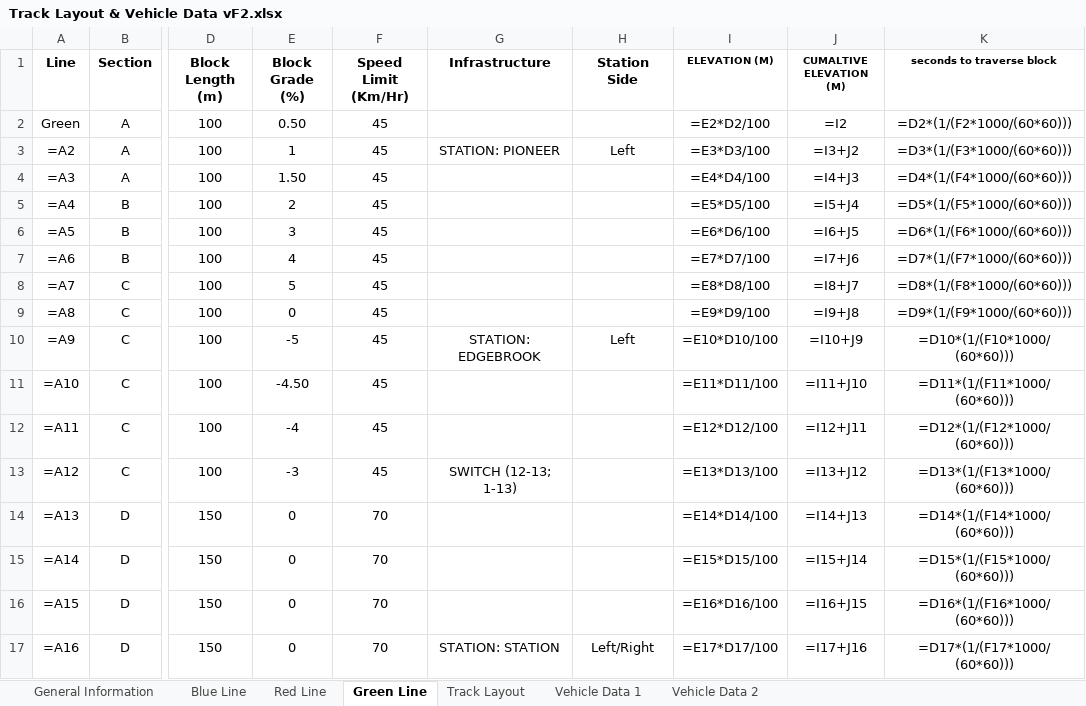
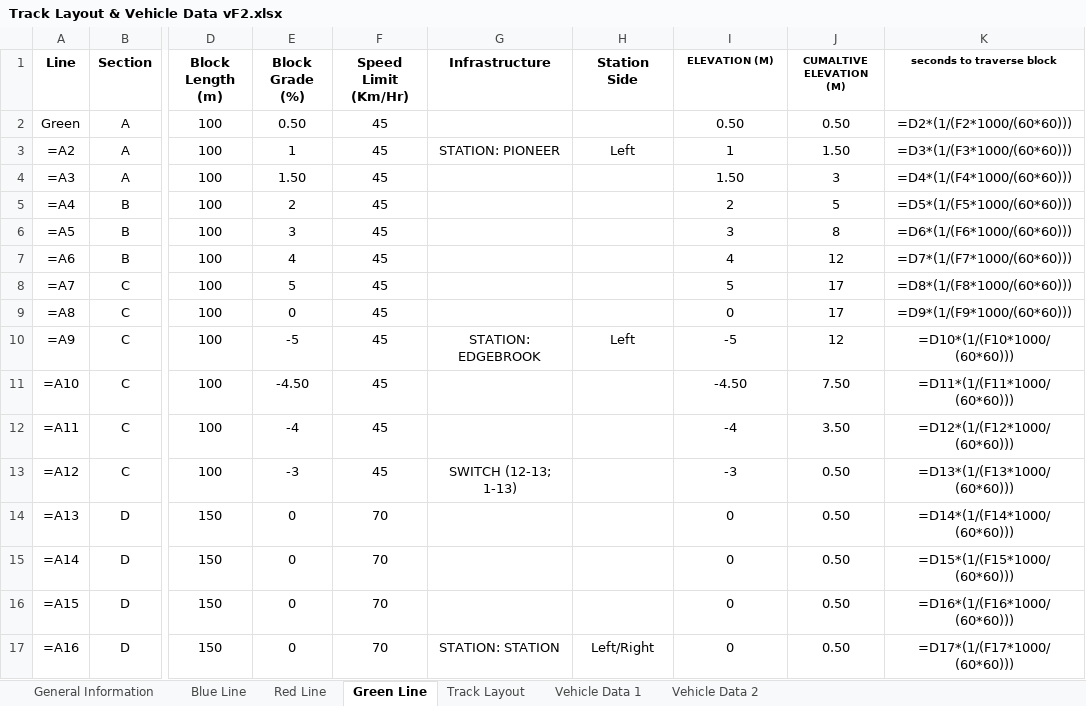
Before and after one commit to ralphg1002/Pittsburgh-MTA, an Excel workbook: src/main/TrackModel/Track Layout & Vehicle Data vF2.xlsx, sheet Green Line, drawn as a sheet; only a part is shown, gaps mark what is left out; values as stored, in another font and other column widths than the file's, no borders; formulas without a stored value are shown as written; the diff covers the shown part only; the diff names each change by its address in the sheet, - before the commit and + after, or states it on an @@ line.

Commit message:
modified yard block occupancy and track data

```diff
--- a/src/main/TrackModel/Track Layout & Vehicle Data vF2.xlsx (sheet Green Line)
+++ b/src/main/TrackModel/Track Layout & Vehicle Data vF2.xlsx (sheet Green Line)
-I2 (ELEVATION (M)): =E2*D2/100
+I2 (ELEVATION (M)): 0.50
-J2 (CUMALTIVE ELEVATION (M)): =I2
+J2 (CUMALTIVE ELEVATION (M)): 0.50
-I3 (ELEVATION (M)): =E3*D3/100
+I3 (ELEVATION (M)): 1
-J3 (CUMALTIVE ELEVATION (M)): =I3+J2
+J3 (CUMALTIVE ELEVATION (M)): 1.50
-I4 (ELEVATION (M)): =E4*D4/100
+I4 (ELEVATION (M)): 1.50
-J4 (CUMALTIVE ELEVATION (M)): =I4+J3
+J4 (CUMALTIVE ELEVATION (M)): 3
-I5 (ELEVATION (M)): =E5*D5/100
+I5 (ELEVATION (M)): 2
-J5 (CUMALTIVE ELEVATION (M)): =I5+J4
+J5 (CUMALTIVE ELEVATION (M)): 5
-I6 (ELEVATION (M)): =E6*D6/100
+I6 (ELEVATION (M)): 3
-J6 (CUMALTIVE ELEVATION (M)): =I6+J5
+J6 (CUMALTIVE ELEVATION (M)): 8
-I7 (ELEVATION (M)): =E7*D7/100
+I7 (ELEVATION (M)): 4
-J7 (CUMALTIVE ELEVATION (M)): =I7+J6
+J7 (CUMALTIVE ELEVATION (M)): 12
-I8 (ELEVATION (M)): =E8*D8/100
+I8 (ELEVATION (M)): 5
-J8 (CUMALTIVE ELEVATION (M)): =I8+J7
+J8 (CUMALTIVE ELEVATION (M)): 17
-I9 (ELEVATION (M)): =E9*D9/100
+I9 (ELEVATION (M)): 0
-J9 (CUMALTIVE ELEVATION (M)): =I9+J8
+J9 (CUMALTIVE ELEVATION (M)): 17
-I10 (ELEVATION (M)): =E10*D10/100
+I10 (ELEVATION (M)): -5
-J10 (CUMALTIVE ELEVATION (M)): =I10+J9
+J10 (CUMALTIVE ELEVATION (M)): 12
-I11 (ELEVATION (M)): =E11*D11/100
+I11 (ELEVATION (M)): -4.50
-J11 (CUMALTIVE ELEVATION (M)): =I11+J10
+J11 (CUMALTIVE ELEVATION (M)): 7.50
-I12 (ELEVATION (M)): =E12*D12/100
+I12 (ELEVATION (M)): -4
-J12 (CUMALTIVE ELEVATION (M)): =I12+J11
+J12 (CUMALTIVE ELEVATION (M)): 3.50
-I13 (ELEVATION (M)): =E13*D13/100
+I13 (ELEVATION (M)): -3
-J13 (CUMALTIVE ELEVATION (M)): =I13+J12
+J13 (CUMALTIVE ELEVATION (M)): 0.50
-I14 (ELEVATION (M)): =E14*D14/100
+I14 (ELEVATION (M)): 0
-J14 (CUMALTIVE ELEVATION (M)): =I14+J13
+J14 (CUMALTIVE ELEVATION (M)): 0.50
-I15 (ELEVATION (M)): =E15*D15/100
+I15 (ELEVATION (M)): 0
-J15 (CUMALTIVE ELEVATION (M)): =I15+J14
+J15 (CUMALTIVE ELEVATION (M)): 0.50
-I16 (ELEVATION (M)): =E16*D16/100
+I16 (ELEVATION (M)): 0
-J16 (CUMALTIVE ELEVATION (M)): =I16+J15
+J16 (CUMALTIVE ELEVATION (M)): 0.50
-I17 (ELEVATION (M)): =E17*D17/100
+I17 (ELEVATION (M)): 0
-J17 (CUMALTIVE ELEVATION (M)): =I17+J16
+J17 (CUMALTIVE ELEVATION (M)): 0.50
```
Also changed, not shown: 268 edited cells elsewhere in this sheet, sheet Red Line, 2 other files.
